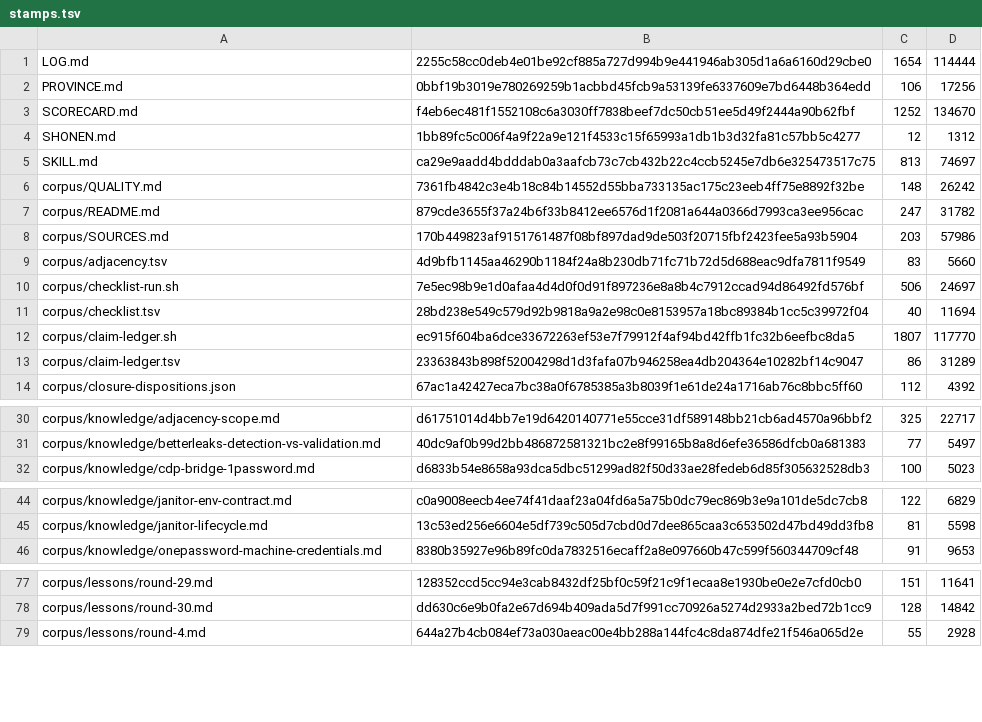
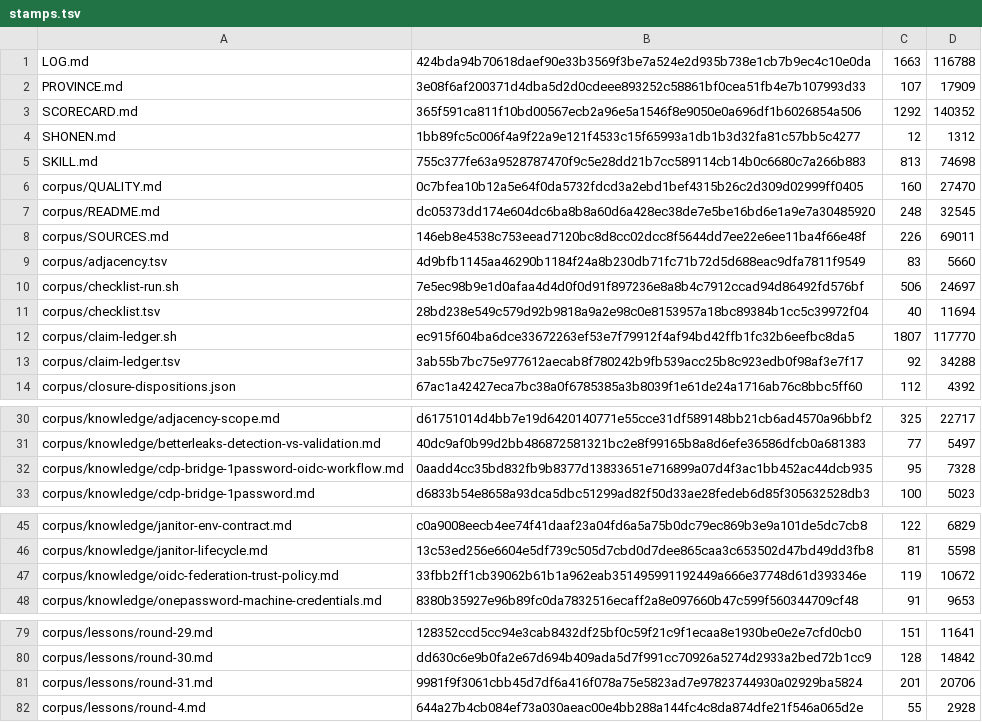
Before and after one commit to VeigaPunk/kagi-shokunin, a TSV file: corpus/stamps.tsv, drawn as a sheet; only a part is shown, gaps mark what is left out; the diff covers the shown part only.

Commit message:
round-31: C1 calibration — cell audit re-armed (5 headings reshaped, 6 cells pointed, stamps re-pinned, 10 rows migrated, lane-status convention); doc cells re-corrected

```diff
--- a/corpus/stamps.tsv
+++ b/corpus/stamps.tsv
@@ -1,9 +1,9 @@
-LOG.md	2255c58cc0deb4e01be92cf885a727d994b9e441946ab305d1a6a6160d29cbe0	1654	114444
-PROVINCE.md	0bbf19b3019e780269259b1acbbd45fcb9a53139fe6337609e7bd6448b364edd	106	17256
-SCORECARD.md	f4eb6ec481f1552108c6a3030ff7838beef7dc50cb51ee5d49f2444a90b62fbf	1252	134670
+LOG.md	424bda94b70618daef90e33b3569f3be7a524e2d935b738e1cb7b9ec4c10e0da	1663	116788
+PROVINCE.md	3e08f6af200371d4dba5d2d0cdeee893252c58861bf0cea51fb4e7b107993d33	107	17909
+SCORECARD.md	365f591ca811f10bd00567ecb2a96e5a1546f8e9050e0a696df1b6026854a506	1292	140352
 SHONEN.md	1bb89fc5c006f4a9f22a9e121f4533c15f65993a1db1b3d32fa81c57bb5c4277	12	1312
-SKILL.md	ca29e9aadd4bdddab0a3aafcb73c7cb432b22c4ccb5245e7db6e325473517c75	813	74697
-corpus/QUALITY.md	7361fb4842c3e4b18c84b14552d55bba733135ac175c23eeb4ff75e8892f32be	148	26242
-corpus/README.md	879cde3655f37a24b6f33b8412ee6576d1f2081a644a0366d7993ca3ee956cac	247	31782
-corpus/SOURCES.md	170b449823af9151761487f08bf897dad9de503f20715fbf2423fee5a93b5904	203	57986
+SKILL.md	755c377fe63a9528787470f9c5e28dd21b7cc589114cb14b0c6680c7a266b883	813	74698
+corpus/QUALITY.md	0c7bfea10b12a5e64f0da5732fdcd3a2ebd1bef4315b26c2d309d02999ff0405	160	27470
+corpus/README.md	dc05373dd174e604dc6ba8b8a60d6a428ec38de7e5be16bd6e1a9e7a30485920	248	32545
+corpus/SOURCES.md	146eb8e4538c753eead7120bc8d8cc02dcc8f5644dd7ee22e6ee11ba4f66e48f	226	69011
 corpus/adjacency.tsv	4d9bfb1145aa46290b1184f24a8b230db71fc71b72d5d688eac9dfa7811f9549	83	5660
@@ -12,3 +12,3 @@ corpus/checklist.tsv	28bd238e549c579d92b9818a9a2e98c0e8153957a18bc89384b1cc5c399
 corpus/claim-ledger.sh	ec915f604ba6dce33672263ef53e7f79912f4af94bd42ffb1fc32b6eefbc8da5	1807	117770
-corpus/claim-ledger.tsv	23363843b898f52004298d1d3fafa07b946258ea4db204364e10282bf14c9047	86	31289
+corpus/claim-ledger.tsv	3ab55b7bc75e977612aecab8f780242b9fb539acc25b8c923edb0f98af3e7f17	92	34288
 corpus/closure-dispositions.json	67ac1a42427eca7bc38a0f6785385a3b8039f1e61de24a1716ab76c8bbc5ff60	112	4392
@@ -31,2 +31,3 @@ corpus/knowledge/adjacency-scope.md	d61751014d4bb7e19d6420140771e55cce31df589148
 corpus/knowledge/betterleaks-detection-vs-validation.md	40dc9af0b99d2bb486872581321bc2e8f99165b8a8d6efe36586dfcb0a681383	77	5497
+corpus/knowledge/cdp-bridge-1password-oidc-workflow.md	0aadd4cc35bd832fb9b8377d13833651e716899a07d4f3ac1bb452ac44dcb935	95	7328
 corpus/knowledge/cdp-bridge-1password.md	d6833b54e8658a93dca5dbc51299ad82f50d33ae28fedeb6d85f305632528db3	100	5023
@@ -45,2 +46,3 @@ corpus/knowledge/janitor-env-contract.md	c0a9008eecb4ee74f41daaf23a04fd6a5a75b0d
 corpus/knowledge/janitor-lifecycle.md	13c53ed256e6604e5df739c505d7cbd0d7dee865caa3c653502d47bd49dd3fb8	81	5598
+corpus/knowledge/oidc-federation-trust-policy.md	33fbb2ff1cb39062b61b1a962eab351495991192449a666e37748d61d393346e	119	10672
 corpus/knowledge/onepassword-machine-credentials.md	8380b35927e96b89fc0da7832516ecaff2a8e097660b47c599f560344709cf48	91	9653
@@ -78,2 +80,3 @@ corpus/lessons/round-29.md	128352ccd5cc94e3cab8432df25bf0c59f21c9f1ecaa8e1930be0
 corpus/lessons/round-30.md	dd630c6e9b0fa2e67d694b409ada5d7f991cc70926a5274d2933a2bed72b1cc9	128	14842
+corpus/lessons/round-31.md	9981f9f3061cbb45d7df6a416f078a75e5823ad7e97823744930a02929ba5824	201	20706
 corpus/lessons/round-4.md	644a27b4cb084ef73a030aeac00e4bb288a144fc4c8da874dfe21f546a065d2e	55	2928
```
Also changed, not shown: 3 edited cells elsewhere in this file, corpus/claim-ledger.tsv, 7 other files.
